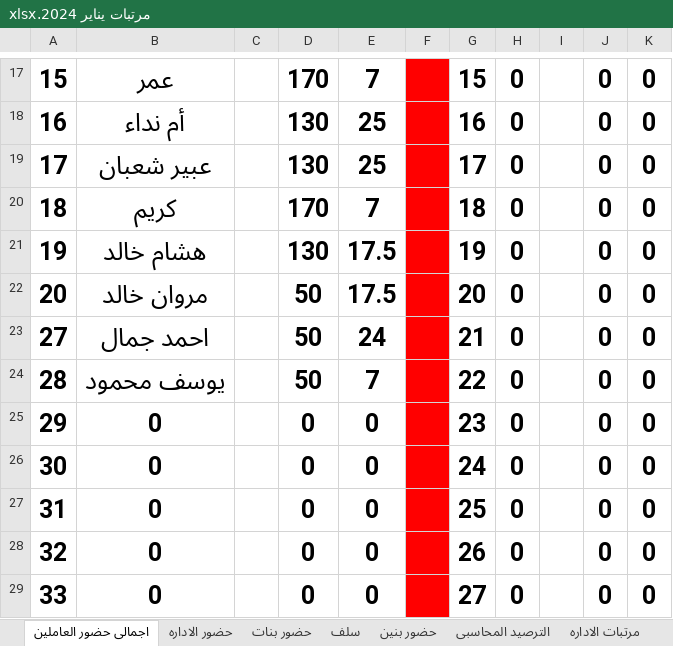
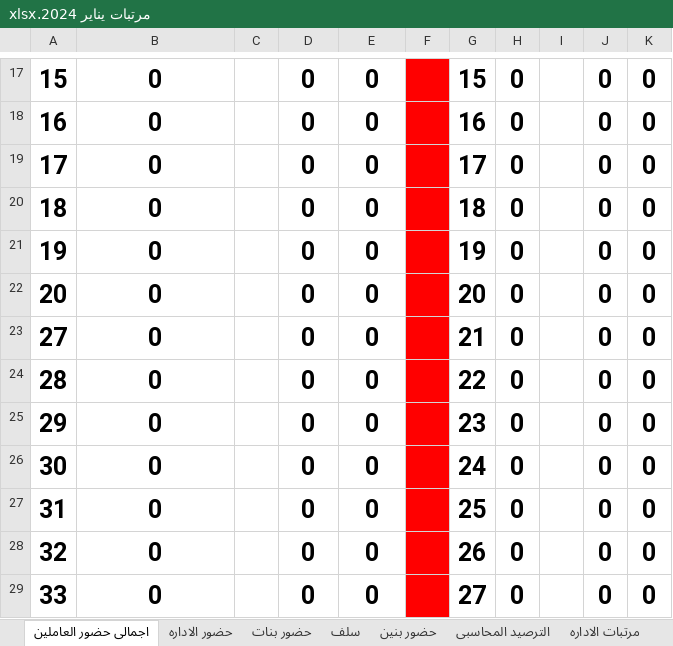
Before and after one commit to ramadanadly79/work-2023, an Excel workbook: مرتبات يناير 2024.xlsx, sheet اجمالى حضور العاملين, drawn as a sheet; only a part is shown, gaps mark what is left out; values as stored, in another font and other column widths than the file's, no borders; the diff covers the shown part only; the diff names each change by its address in the sheet, - before the commit and + after, or states it on an @@ line.

```diff
--- a/مرتبات يناير 2024.xlsx (sheet اجمالى حضور العاملين)
+++ b/مرتبات يناير 2024.xlsx (sheet اجمالى حضور العاملين)
-B17: عمر
+B17: 0
-D17: 170
+D17: 0
-E17: 7
+E17: 0
-B18: أم نداء
+B18: 0
-D18:D19: 130
+D18:D19: 0
-E18:E19: 25
+E18:E19: 0
-B19: عبير شعبان
+B19: 0
-B20: كريم
+B20: 0
-D20: 170
+D20: 0
-E20: 7
+E20: 0
-B21: هشام خالد
+B21: 0
-D21: 130
+D21: 0
-E21:E22: 17.5
+E21:E22: 0
-B22: مروان خالد
+B22: 0
-D22:D24: 50
+D22:D24: 0
-B23: احمد جمال
+B23: 0
-E23: 24
+E23: 0
-B24: يوسف محمود
+B24: 0
-E24: 7
+E24: 0
```
Also changed, not shown: 42 edited cells elsewhere in this sheet, sheet حضور بنين, sheet الترصيد المحاسبى, sheet مرتبات البنين, sheet اضافى البنين, hidden cells, 4 other files.
